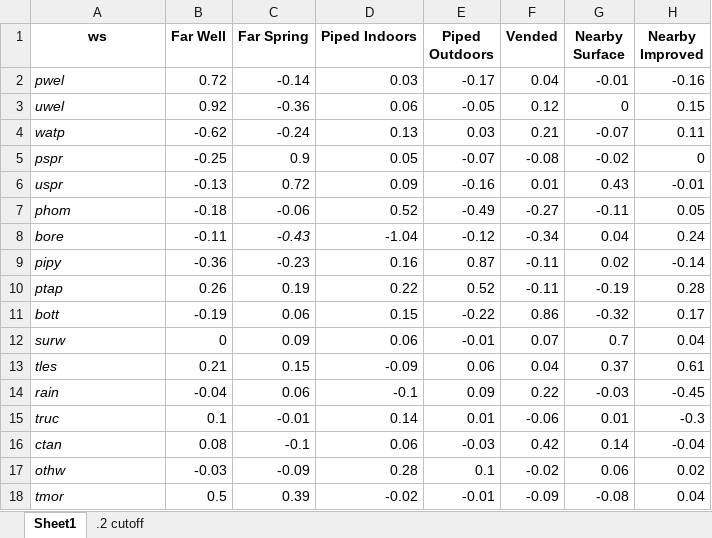
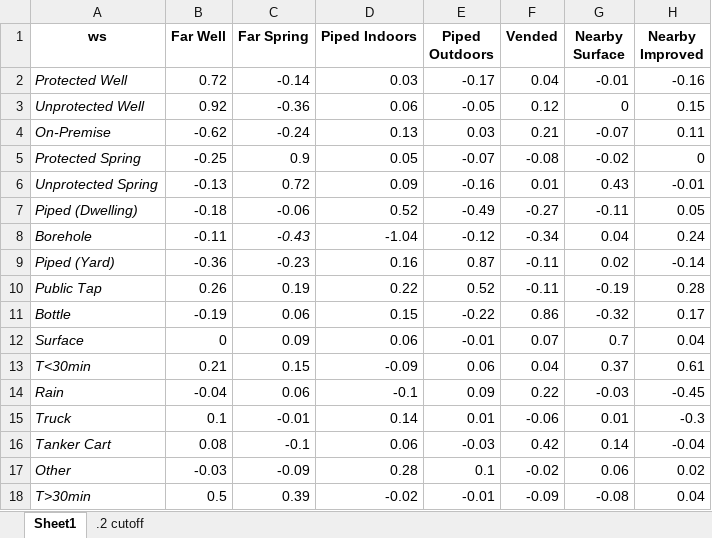
Before and after one commit to narslab/water-accessibility, an Excel workbook: results/factor-7-loadings.xlsx, sheet Sheet1, drawn as a sheet; values as stored, in another font and other column widths than the file's, no borders; the diff names each change by its address in the sheet, - before the commit and + after, or states it on an @@ line.

```diff
--- a/results/factor-7-loadings.xlsx (sheet Sheet1)
+++ b/results/factor-7-loadings.xlsx (sheet Sheet1)
-A2 (ws): pwel
+A2 (ws): Protected Well
-A3 (ws): uwel
+A3 (ws): Unprotected Well
-A4 (ws): watp
+A4 (ws): On-Premise
-A5 (ws): pspr
+A5 (ws): Protected Spring
-A6 (ws): uspr
+A6 (ws): Unprotected Spring
-A7 (ws): phom
+A7 (ws): Piped (Dwelling)
-A8 (ws): bore
+A8 (ws): Borehole
-A9 (ws): pipy
+A9 (ws): Piped (Yard)
-A10 (ws): ptap
+A10 (ws): Public Tap
-A11 (ws): bott
+A11 (ws): Bottle
-A12 (ws): surw
+A12 (ws): Surface
-A13 (ws): tles
+A13 (ws): T<30min
-A14 (ws): rain
+A14 (ws): Rain
-A15 (ws): truc
+A15 (ws): Truck
-A16 (ws): ctan
+A16 (ws): Tanker Cart
-A17 (ws): othw
+A17 (ws): Other
-A18 (ws): tmor
+A18 (ws): T>30min
```
Also changed, not shown: results/df-five-scores.xlsx, results/df-seven-scores.xlsx, 7 other files.
